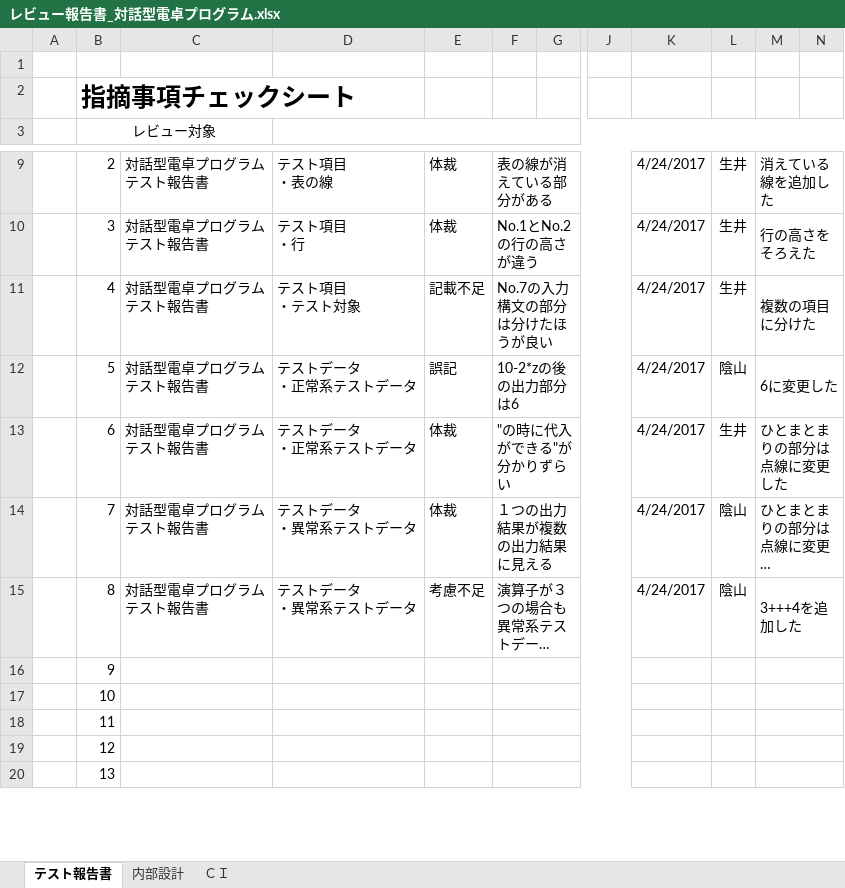
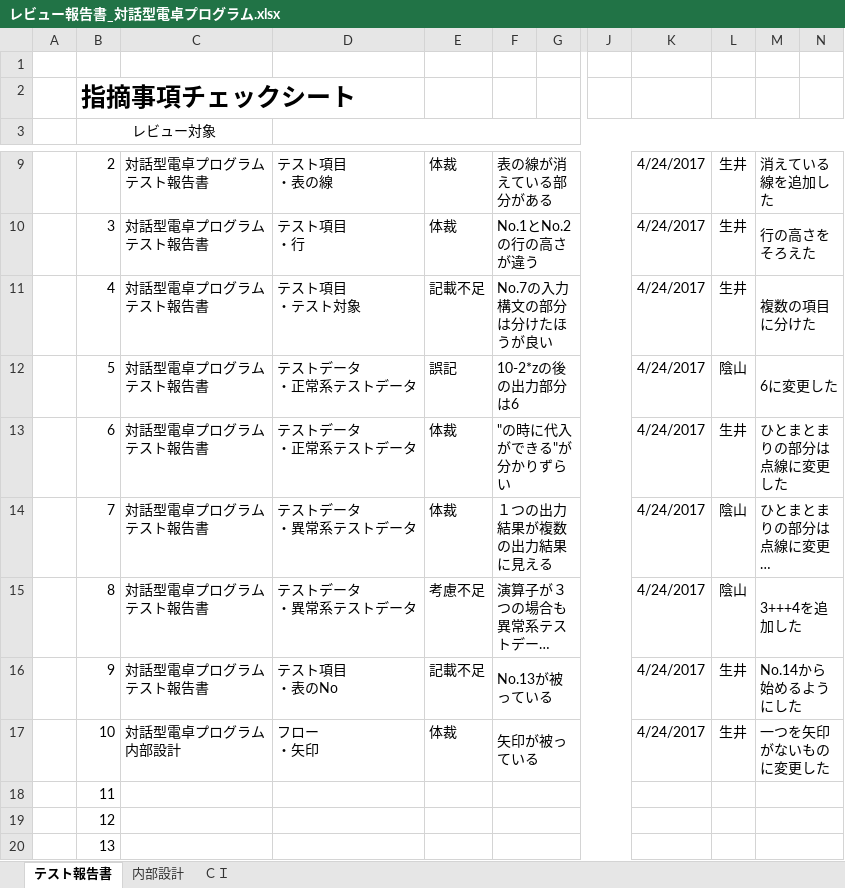
Before and after one commit to y-aiyoshizawa/1st-training, an Excel workbook: Java基礎総合課題/レビュー報告書_対話型電卓プログラム.xlsx, sheet テスト報告書, drawn as a sheet; only a part is shown, gaps mark what is left out; long unchanged cells end in …; values as stored, in another font and other column widths than the file's, no borders; ↵ is a line break in a cell; the diff names each change by its address in the sheet, - before the commit and + after, or states it on an @@ line.

Commit message:
２回目のレビューを反映

```diff
--- a/Java基礎総合課題/レビュー報告書_対話型電卓プログラム.xlsx (sheet テスト報告書)
+++ b/Java基礎総合課題/レビュー報告書_対話型電卓プログラム.xlsx (sheet テスト報告書)
-C16: (empty)
+C16: 対話型電卓プログラム ↵ テスト報告書
-D16: (empty)
+D16: テスト項目 ↵ ・表のNo
-E16: (empty)
+E16: 記載不足
-F16: (empty)
+F16: No.13が被っている
-K16:K17: (empty)
+K16:K17: 4/24/2017
-L16:L17: (empty)
+L16:L17: 生井
-M16: (empty)
+M16: No.14から始めるようにした
-C17: (empty)
+C17: 対話型電卓プログラム ↵ 内部設計
-D17: (empty)
+D17: フロー ↵ ・矢印
-E17: (empty)
+E17: 体裁
-F17: (empty)
+F17: 矢印が被っている
-M17: (empty)
+M17: 一つを矢印がないものに変更した
```
